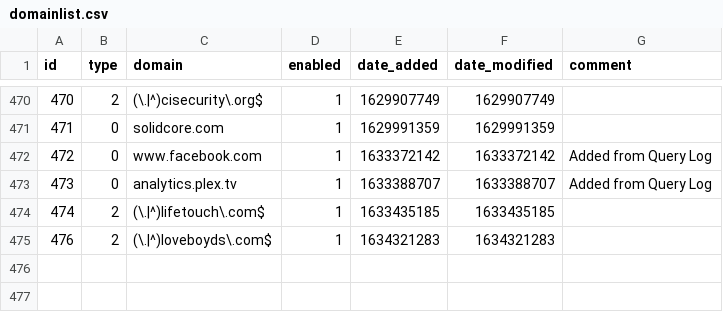
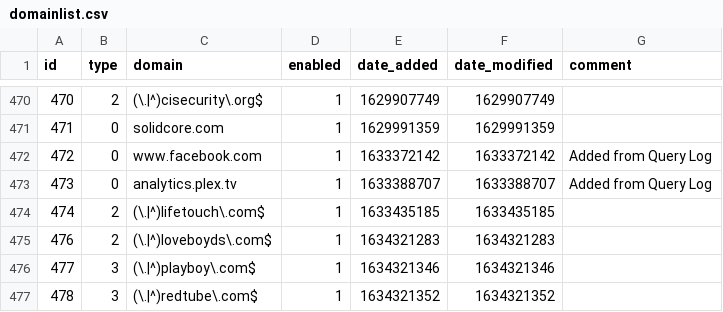
Before and after one commit to ozark46/my-pihole-lists, a CSV file: domainlist.csv, drawn as a sheet; only a part is shown, gaps mark what is left out; the diff names each change by its address in the sheet, - before the commit and + after, or states it on an @@ line.

Commit message:
Updated October 15, 2021  1:09PM

```diff
--- a/domainlist.csv
+++ b/domainlist.csv
+row 476: 477 | 3 | (\.|^)playboy\.com$ | 1 | 1634321346 | 1634321346
+row 477: 478 | 3 | (\.|^)redtube\.com$ | 1 | 1634321352 | 1634321352
```
